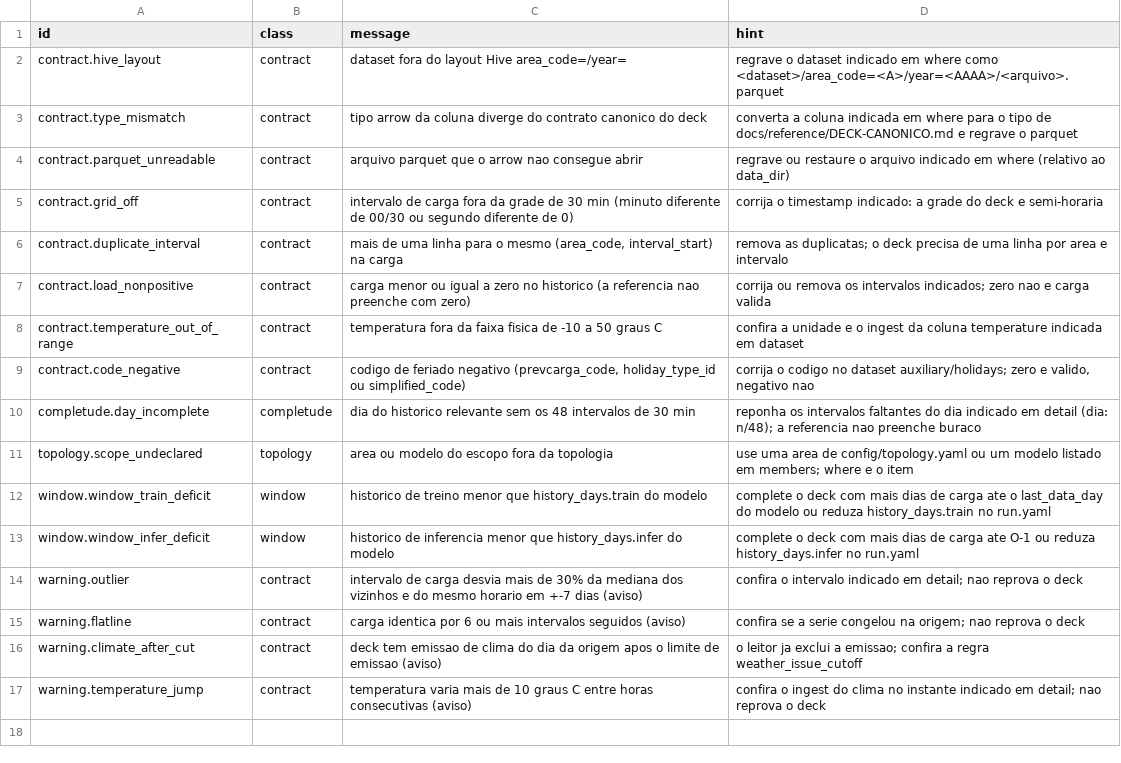
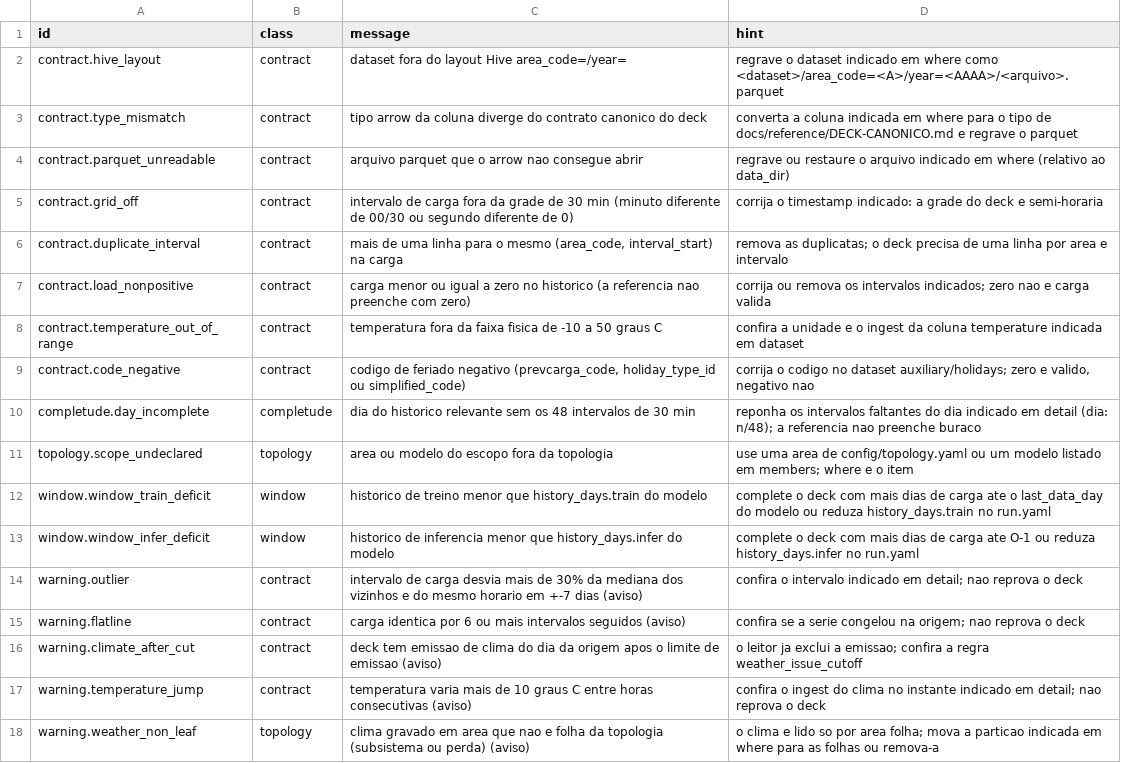
Before and after one commit to ONSBR/prevcarga, a TSV file: scripts/lib/errors/validation.tsv, drawn as a sheet; the diff names each change by its address in the sheet, - before the commit and + after, or states it on an @@ line.

```diff
--- a/scripts/lib/errors/validation.tsv
+++ b/scripts/lib/errors/validation.tsv
+row 18: warning.weather_non_leaf | topology | clima gravado em area que nao e folha da topologia (subsistema ou perda) (aviso) | o clima e lido so por area folha; mova a particao indicada em where para as folhas ou remova-a
```
Also changed, not shown: 7 other files.
